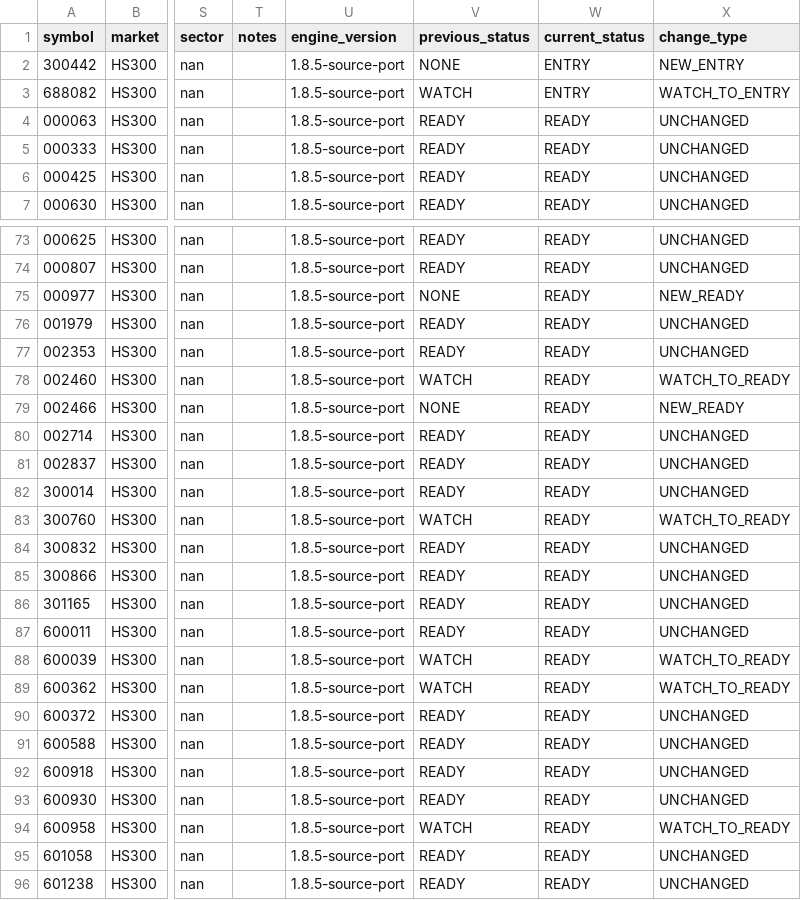
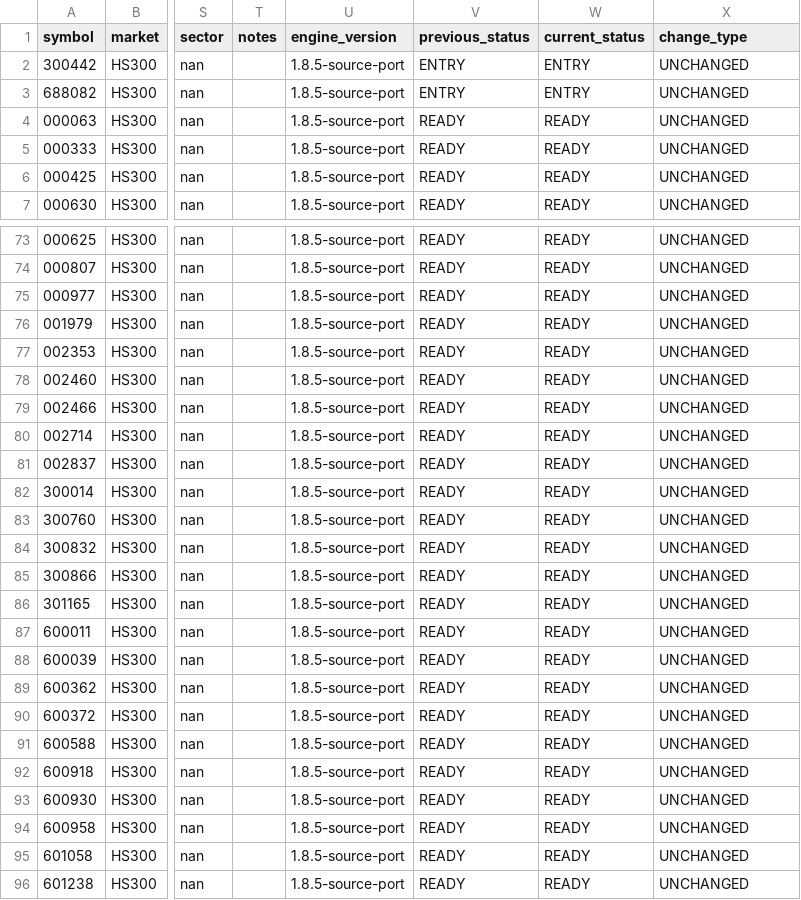
Before and after one commit to CoolSoybean/CWP-Scanner, a CSV file: output/alerts/hs300_changes.csv, drawn as a sheet; only a part is shown, gaps mark what is left out; the diff covers the shown part only; the diff names each change by its address in the sheet, - before the commit and + after, or states it on an @@ line.

```diff
--- a/output/alerts/hs300_changes.csv
+++ b/output/alerts/hs300_changes.csv
-V2 (previous_status): NONE
+V2 (previous_status): ENTRY
-X2 (change_type): NEW_ENTRY
+X2 (change_type): UNCHANGED
-V3 (previous_status): WATCH
+V3 (previous_status): ENTRY
-X3 (change_type): WATCH_TO_ENTRY
+X3 (change_type): UNCHANGED
-V75 (previous_status): NONE
+V75 (previous_status): READY
-X75 (change_type): NEW_READY
+X75 (change_type): UNCHANGED
-V78 (previous_status): WATCH
+V78 (previous_status): READY
-X78 (change_type): WATCH_TO_READY
+X78 (change_type): UNCHANGED
-V79 (previous_status): NONE
+V79 (previous_status): READY
-X79 (change_type): NEW_READY
+X79 (change_type): UNCHANGED
-V83 (previous_status): WATCH
+V83 (previous_status): READY
-X83 (change_type): WATCH_TO_READY
+X83 (change_type): UNCHANGED
-V88:V89 (previous_status): WATCH
+V88:V89 (previous_status): READY
-X88:X89 (change_type): WATCH_TO_READY
+X88:X89 (change_type): UNCHANGED
-V94 (previous_status): WATCH
+V94 (previous_status): READY
-X94 (change_type): WATCH_TO_READY
+X94 (change_type): UNCHANGED
```
Also changed, not shown: 44 edited cells elsewhere in this file, state/watchlist.csv, 2 other files.
